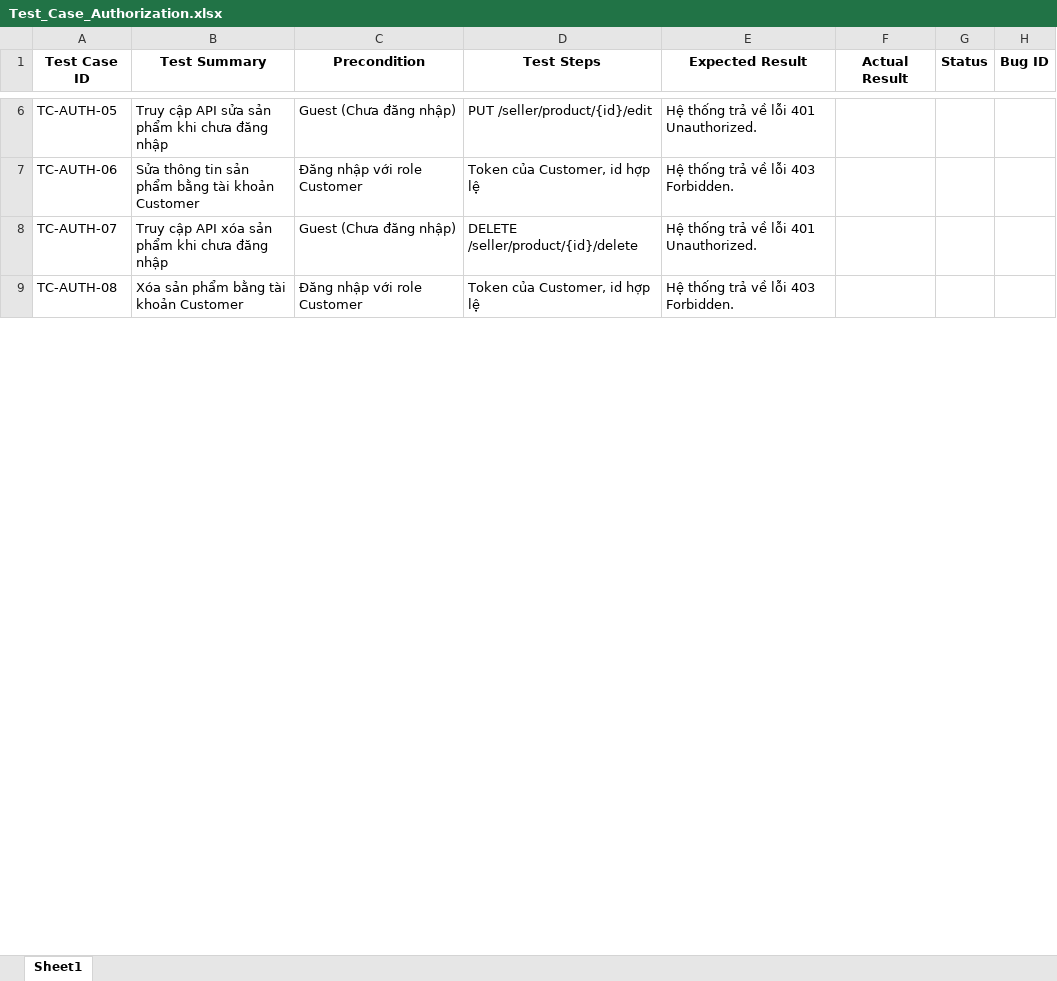
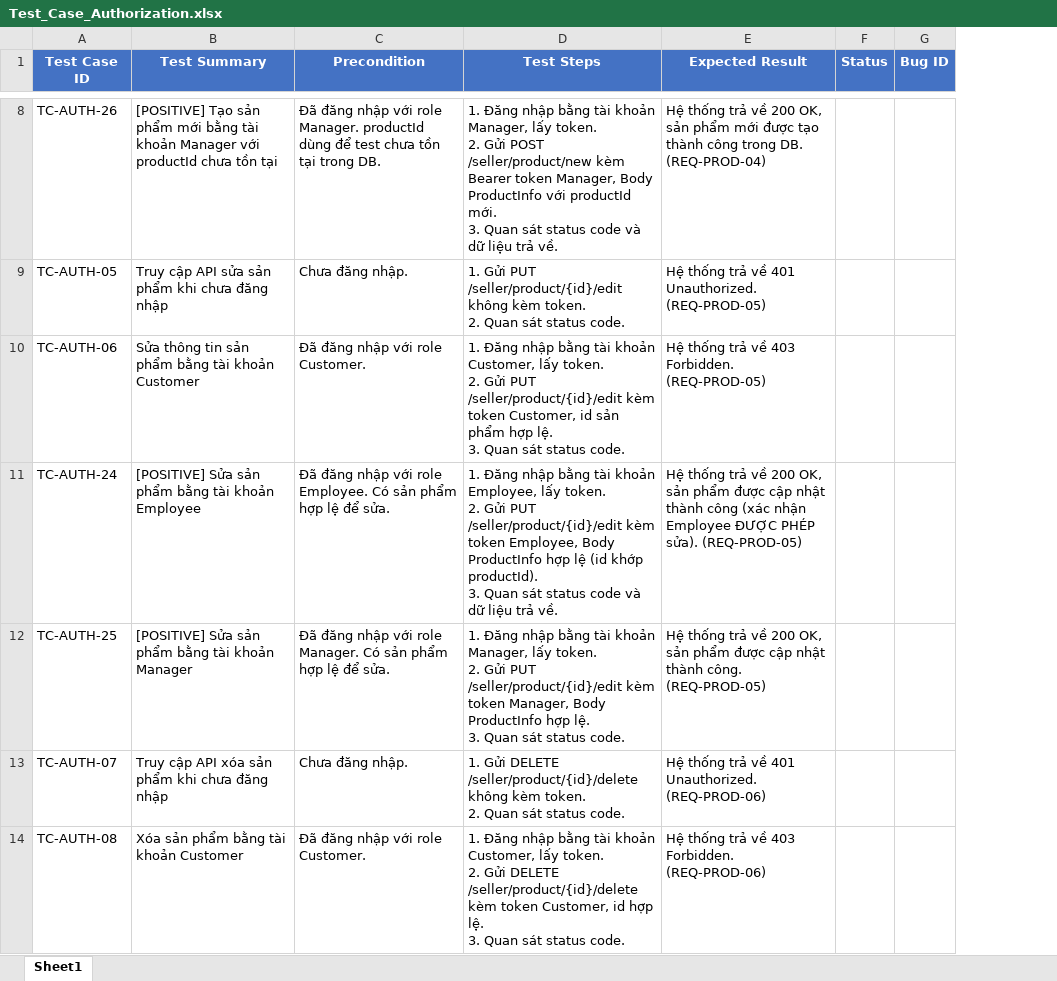
Before and after one commit to thanhlh05/Online-Store, an Excel workbook: Docs/Test-Case/Test_Case_Authorization.xlsx, sheet Sheet1, drawn as a sheet; only a part is shown, gaps mark what is left out; values as stored, in another font and other column widths than the file's, no borders; removed rows and columns are numbered as before the commit, all else as after; ↵ is a line break in a cell; the diff covers the shown part only; the diff names each change by its address in the sheet, - before the commit and + after, or states it on an @@ line.

```diff
--- a/Docs/Test-Case/Test_Case_Authorization.xlsx (sheet Sheet1)
+++ b/Docs/Test-Case/Test_Case_Authorization.xlsx (sheet Sheet1)
-column F (Actual Result), empty
@@ A1:E1 fill: none → #4472C4, text colour: black → #FFFFFF @@
@@ F1:G1 fill: none → #4472C4, text colour: black → #FFFFFF @@
+row 8: TC-AUTH-26 | [POSITIVE] Tạo sản phẩm mới bằng tài khoản Manager với productId chưa tồn tại | Đã đăng nhập với role Manager. productId dùng để test chưa tồn tại trong DB. | 1. Đăng nhập bằng tài khoản Manager, lấy token. ↵ 2. Gửi POST /seller/product/new kèm Bearer token Manager, Body ProductInfo với productId mới. ↵ 3. Quan sát status code và dữ liệu trả về. | Hệ thống trả về 200 OK, sản phẩm mới được tạo thành công trong DB. (REQ-PROD-04)
-C9 (Precondition): Guest (Chưa đăng nhập)
+C9 (Precondition): Chưa đăng nhập.
-D9 (Test Steps): PUT /seller/product/{id}/edit
+D9 (Test Steps): 1. Gửi PUT /seller/product/{id}/edit không kèm token. ↵ 2. Quan sát status code.
-E9 (Expected Result): Hệ thống trả về lỗi 401 Unauthorized.
+E9 (Expected Result): Hệ thống trả về 401 Unauthorized. (REQ-PROD-05)
-C10 (Precondition): Đăng nhập với role Customer
+C10 (Precondition): Đã đăng nhập với role Customer.
-D10 (Test Steps): Token của Customer, id hợp lệ
+D10 (Test Steps): 1. Đăng nhập bằng tài khoản Customer, lấy token. ↵ 2. Gửi PUT /seller/product/{id}/edit kèm token Customer, id sản phẩm hợp lệ. ↵ 3. Quan sát status code.
-E10 (Expected Result): Hệ thống trả về lỗi 403 Forbidden.
+E10 (Expected Result): Hệ thống trả về 403 Forbidden. (REQ-PROD-05)
+row 11: TC-AUTH-24 | [POSITIVE] Sửa sản phẩm bằng tài khoản Employee | Đã đăng nhập với role Employee. Có sản phẩm hợp lệ để sửa. | 1. Đăng nhập bằng tài khoản Employee, lấy token. ↵ 2. Gửi PUT /seller/product/{id}/edit kèm token Employee, Body ProductInfo hợp lệ (id khớp productId). ↵ 3. Quan sát status code và dữ liệu trả về. | Hệ thống trả về 200 OK, sản phẩm được cập nhật thành công (xác nhận Employee ĐƯỢC PHÉP sửa). (REQ-PROD-05)
+row 12: TC-AUTH-25 | [POSITIVE] Sửa sản phẩm bằng tài khoản Manager | Đã đăng nhập với role Manager. Có sản phẩm hợp lệ để sửa. | 1. Đăng nhập bằng tài khoản Manager, lấy token. ↵ 2. Gửi PUT /seller/product/{id}/edit kèm token Manager, Body ProductInfo hợp lệ. ↵ 3. Quan sát status code. | Hệ thống trả về 200 OK, sản phẩm được cập nhật thành công. (REQ-PROD-05)
-C13 (Precondition): Guest (Chưa đăng nhập)
+C13 (Precondition): Chưa đăng nhập.
-D13 (Test Steps): DELETE /seller/product/{id}/delete
+D13 (Test Steps): 1. Gửi DELETE /seller/product/{id}/delete không kèm token. ↵ 2. Quan sát status code.
-E13 (Expected Result): Hệ thống trả về lỗi 401 Unauthorized.
+E13 (Expected Result): Hệ thống trả về 401 Unauthorized. (REQ-PROD-06)
-C14 (Precondition): Đăng nhập với role Customer
+C14 (Precondition): Đã đăng nhập với role Customer.
-D14 (Test Steps): Token của Customer, id hợp lệ
+D14 (Test Steps): 1. Đăng nhập bằng tài khoản Customer, lấy token. ↵ 2. Gửi DELETE /seller/product/{id}/delete kèm token Customer, id hợp lệ. ↵ 3. Quan sát status code.
-E14 (Expected Result): Hệ thống trả về lỗi 403 Forbidden.
+E14 (Expected Result): Hệ thống trả về 403 Forbidden. (REQ-PROD-06)
```
Also changed, not shown: 10 added rows, 8 removed rows and 61 edited cells elsewhere in this sheet, Docs/Test-Case/Test_Case_FE.xlsx, 4 other files.
